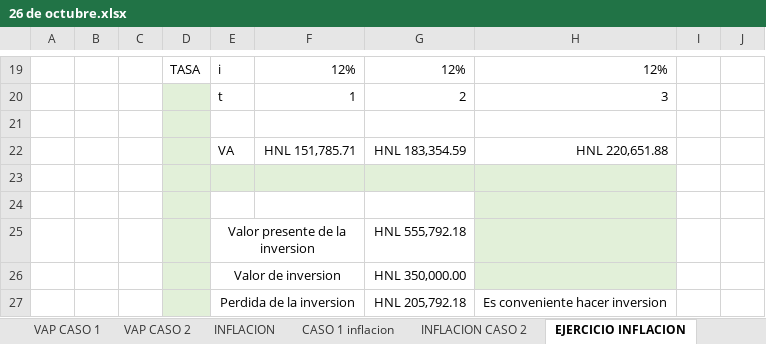
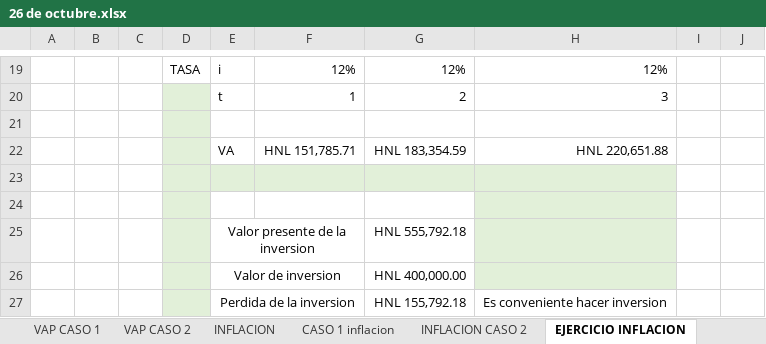
Before and after one commit to Jos-e-C-ru/MF, an Excel workbook: SEMANA 7/26 de octubre.xlsx, sheet EJERCICIO INFLACION, drawn as a sheet; only a part is shown, gaps mark what is left out; values as stored, in another font and other column widths than the file's, no borders; the diff names each change by its address in the sheet, - before the commit and + after, or states it on an @@ line.

Commit message:
corregido

```diff
--- a/SEMANA 7/26 de octubre.xlsx (sheet EJERCICIO INFLACION)
+++ b/SEMANA 7/26 de octubre.xlsx (sheet EJERCICIO INFLACION)
-G26: HNL 350,000.00
+G26: HNL 400,000.00
-G27: HNL 205,792.18
+G27: HNL 155,792.18
```
